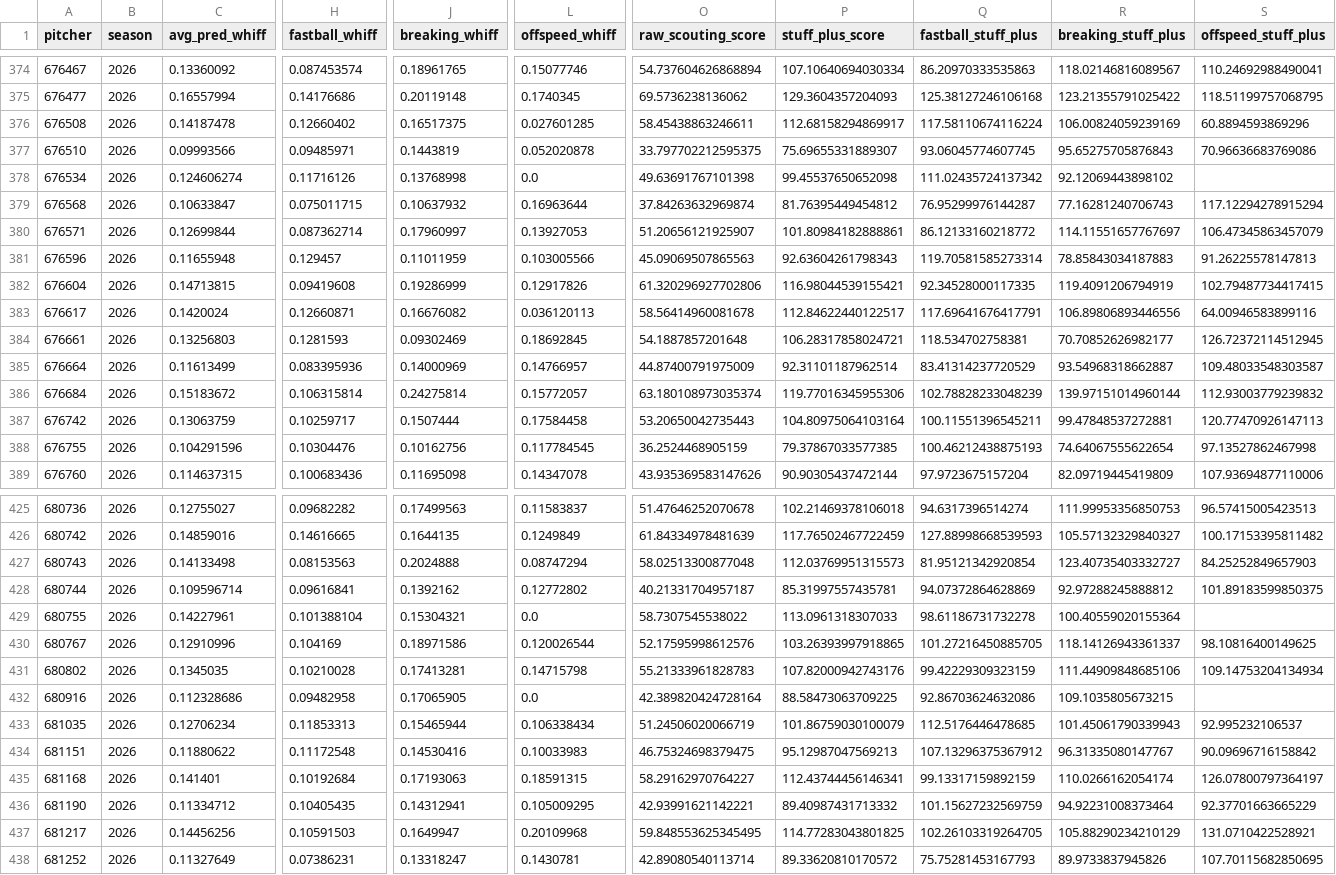
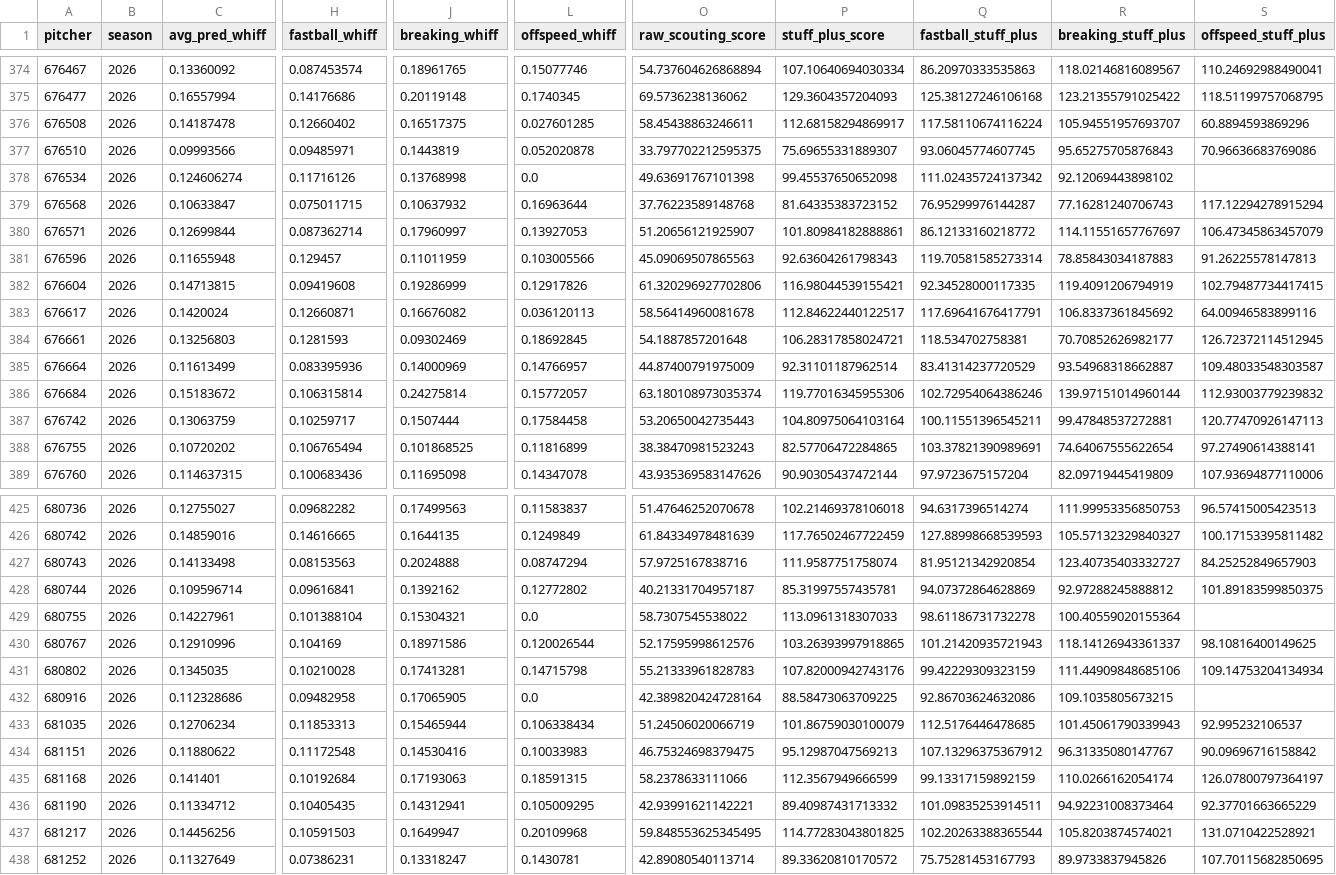
Before and after one commit to jackmueller53-sys/baseball-hub, a CSV file: data/stuffplus-custom.csv, drawn as a sheet; only a part is shown, gaps mark what is left out; the diff covers the shown part only; the diff names each change by its address in the sheet, - before the commit and + after, or states it on an @@ line.

```diff
--- a/data/stuffplus-custom.csv
+++ b/data/stuffplus-custom.csv
-R376 (breaking_stuff_plus): 106.00824059239169
+R376 (breaking_stuff_plus): 105.94551957693707
-O379 (raw_scouting_score): 37.84263632969874
+O379 (raw_scouting_score): 37.76223589148768
-P379 (stuff_plus_score): 81.76395449454812
+P379 (stuff_plus_score): 81.64335383723152
-R383 (breaking_stuff_plus): 106.89806893446556
+R383 (breaking_stuff_plus): 106.8337361845692
-Q386 (fastball_stuff_plus): 102.78828233048239
+Q386 (fastball_stuff_plus): 102.72954064386246
-C388 (avg_pred_whiff): 0.104291596
+C388 (avg_pred_whiff): 0.10720202
-H388 (fastball_whiff): 0.10304476
+H388 (fastball_whiff): 0.106765494
-J388 (breaking_whiff): 0.10162756
+J388 (breaking_whiff): 0.101868525
-L388 (offspeed_whiff): 0.117784545
+L388 (offspeed_whiff): 0.11816899
-O388 (raw_scouting_score): 36.2524468905159
+O388 (raw_scouting_score): 38.38470981523243
-P388 (stuff_plus_score): 79.37867033577385
+P388 (stuff_plus_score): 82.57706472284865
-Q388 (fastball_stuff_plus): 100.46212438875193
+Q388 (fastball_stuff_plus): 103.37821390989691
-S388 (offspeed_stuff_plus): 97.13527862467998
+S388 (offspeed_stuff_plus): 97.27490614388141
-O427 (raw_scouting_score): 58.02513300877048
+O427 (raw_scouting_score): 57.9725167838716
-P427 (stuff_plus_score): 112.03769951315573
+P427 (stuff_plus_score): 111.9587751758074
-Q430 (fastball_stuff_plus): 101.27216450885705
+Q430 (fastball_stuff_plus): 101.21420935721943
-O435 (raw_scouting_score): 58.29162970764227
+O435 (raw_scouting_score): 58.2378633111066
-P435 (stuff_plus_score): 112.43744456146341
+P435 (stuff_plus_score): 112.3567949666599
-Q436 (fastball_stuff_plus): 101.15627232569759
+Q436 (fastball_stuff_plus): 101.09835253914511
-Q437 (fastball_stuff_plus): 102.26103319264705
+Q437 (fastball_stuff_plus): 102.20263388365544
-R437 (breaking_stuff_plus): 105.88290234210129
+R437 (breaking_stuff_plus): 105.8203874574021
```
Also changed, not shown: 136 edited cells elsewhere in this file, 4 other files.
